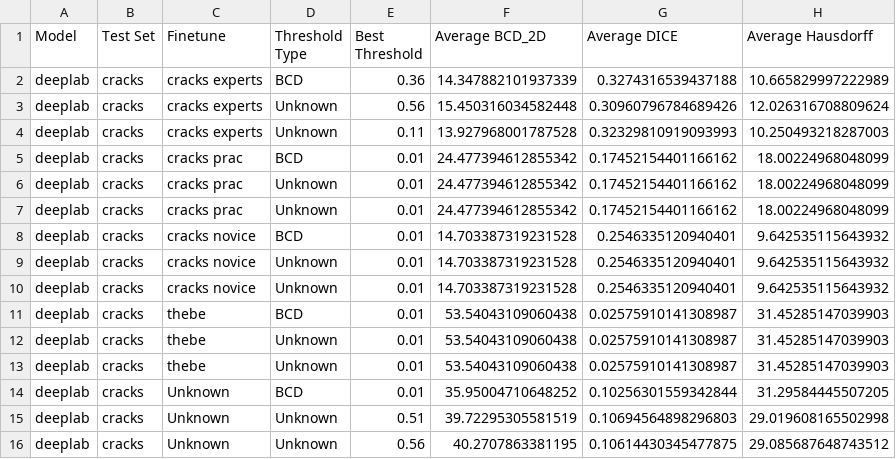
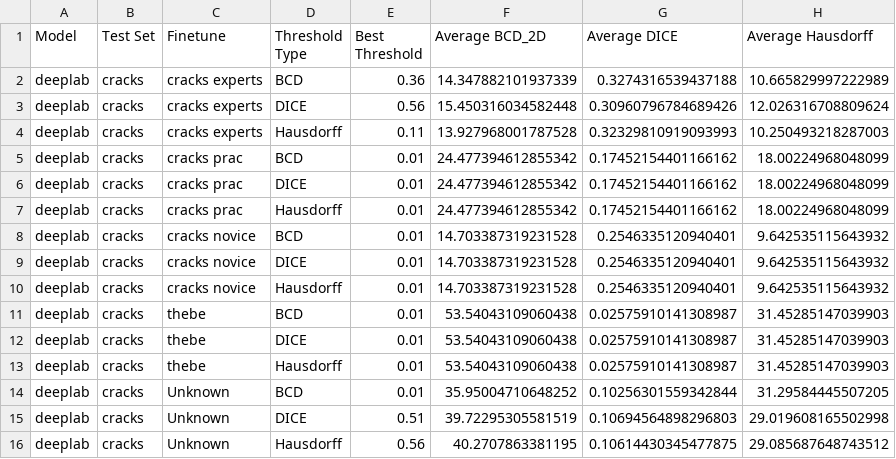
Before and after one commit to olivesgatech/Prithwijit_cracks, a CSV file: metrics/cracks/output_cracks_testing_deeplab.csv, drawn as a sheet.

Commit message:
metric

```diff
--- a/metrics/cracks/output_cracks_testing_deeplab.csv
+++ b/metrics/cracks/output_cracks_testing_deeplab.csv
@@ -2,15 +2,15 @@ Model,Test Set,Finetune,Threshold Type,Best Threshold,Average BCD_2D,Average DIC
 deeplab,cracks,cracks experts,BCD,0.36,14.347882101937339,0.3274316539437188,10.665829997222989
-deeplab,cracks,cracks experts,Unknown,0.56,15.450316034582448,0.30960796784689426,12.026316708809624
-deeplab,cracks,cracks experts,Unknown,0.11,13.927968001787528,0.32329810919093993,10.250493218287003
+deeplab,cracks,cracks experts,DICE,0.56,15.450316034582448,0.30960796784689426,12.026316708809624
+deeplab,cracks,cracks experts,Hausdorff,0.11,13.927968001787528,0.32329810919093993,10.250493218287003
 deeplab,cracks,cracks prac,BCD,0.01,24.477394612855342,0.17452154401166162,18.00224968048099
-deeplab,cracks,cracks prac,Unknown,0.01,24.477394612855342,0.17452154401166162,18.00224968048099
-deeplab,cracks,cracks prac,Unknown,0.01,24.477394612855342,0.17452154401166162,18.00224968048099
+deeplab,cracks,cracks prac,DICE,0.01,24.477394612855342,0.17452154401166162,18.00224968048099
+deeplab,cracks,cracks prac,Hausdorff,0.01,24.477394612855342,0.17452154401166162,18.00224968048099
 deeplab,cracks,cracks novice,BCD,0.01,14.703387319231528,0.2546335120940401,9.642535115643932
-deeplab,cracks,cracks novice,Unknown,0.01,14.703387319231528,0.2546335120940401,9.642535115643932
-deeplab,cracks,cracks novice,Unknown,0.01,14.703387319231528,0.2546335120940401,9.642535115643932
+deeplab,cracks,cracks novice,DICE,0.01,14.703387319231528,0.2546335120940401,9.642535115643932
+deeplab,cracks,cracks novice,Hausdorff,0.01,14.703387319231528,0.2546335120940401,9.642535115643932
 deeplab,cracks,thebe,BCD,0.01,53.54043109060438,0.02575910141308987,31.45285147039903
-deeplab,cracks,thebe,Unknown,0.01,53.54043109060438,0.02575910141308987,31.45285147039903
-deeplab,cracks,thebe,Unknown,0.01,53.54043109060438,0.02575910141308987,31.45285147039903
+deeplab,cracks,thebe,DICE,0.01,53.54043109060438,0.02575910141308987,31.45285147039903
+deeplab,cracks,thebe,Hausdorff,0.01,53.54043109060438,0.02575910141308987,31.45285147039903
 deeplab,cracks,Unknown,BCD,0.01,35.95004710648252,0.10256301559342844,31.29584445507205
-deeplab,cracks,Unknown,Unknown,0.51,39.72295305581519,0.10694564898296803,29.019608165502998
-deeplab,cracks,Unknown,Unknown,0.56,40.2707863381195,0.10614430345477875,29.085687648743512
+deeplab,cracks,Unknown,DICE,0.51,39.72295305581519,0.10694564898296803,29.019608165502998
+deeplab,cracks,Unknown,Hausdorff,0.56,40.2707863381195,0.10614430345477875,29.085687648743512
```
Also changed, not shown: 3 other files.
